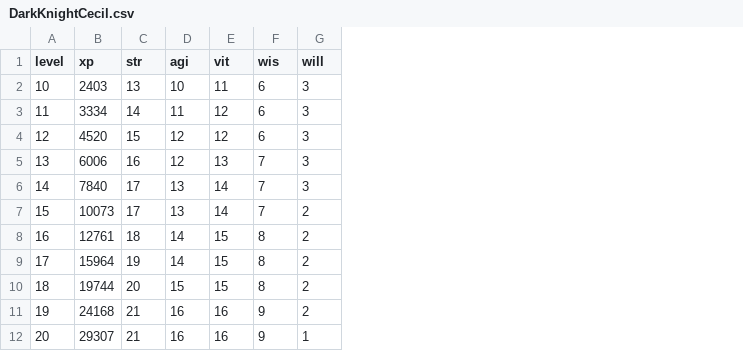
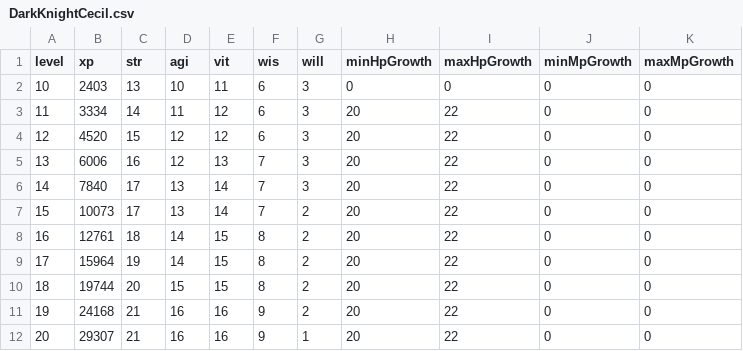
Before and after one commit to sg4e/FF4StatsLib, a CSV file: src/main/resources/party/DarkKnightCecil.csv, drawn as a sheet; only a part is shown; the diff names each change by its address in the sheet, - before the commit and + after, or states it on an @@ line.

Commit message:
Add stat data for all playable characters

```diff
--- a/src/main/resources/party/DarkKnightCecil.csv
+++ b/src/main/resources/party/DarkKnightCecil.csv
+column H (minHpGrowth), rows 2-12: 0 | 20 | 20 | 20 | 20 | 20 | 20 | 20 | 20 | 20 | 20
+column I (maxHpGrowth), rows 2-12: 0 | 22 | 22 | 22 | 22 | 22 | 22 | 22 | 22 | 22 | 22
+column J (minMpGrowth), rows 2-12: all 0
+column K (maxMpGrowth), rows 2-12: all 0
```
Also changed, not shown: 14 other files.
